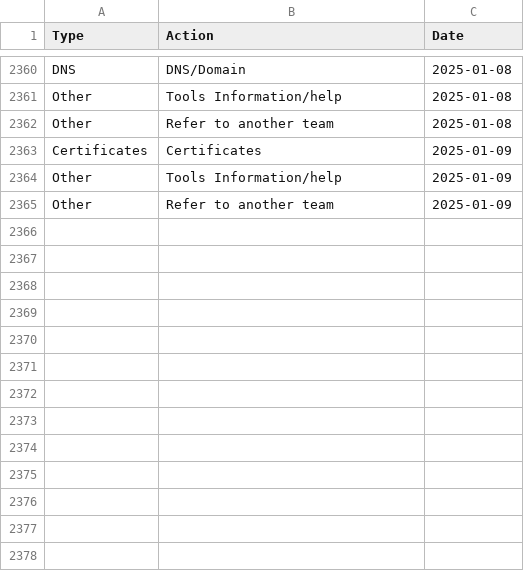
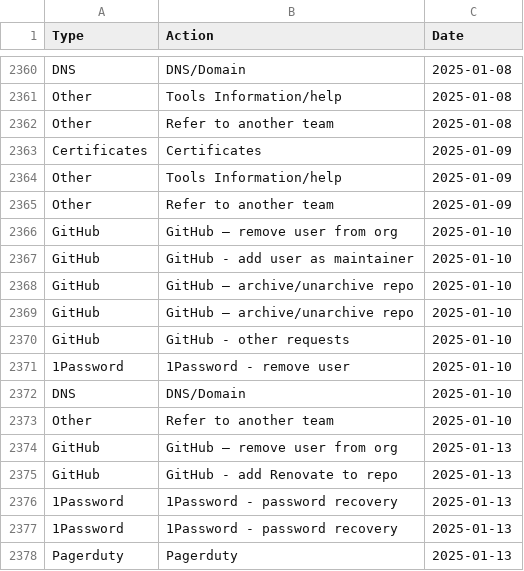
Before and after one commit to ministryofjustice/operations-engineering-kpi-dashboard, a CSV file: data/production/support_request_stats.csv, drawn as a sheet; only a part is shown, gaps mark what is left out.

Commit message:
Upload support request data

```diff
--- a/data/production/support_request_stats.csv
+++ b/data/production/support_request_stats.csv
@@ -2365 +2365,14 @@ Other,Tools Information/help,2025-01-09
 Other,Refer to another team,2025-01-09
+GitHub,GitHub – remove user from org,2025-01-10
+GitHub,GitHub - add user as maintainer,2025-01-10
+GitHub,GitHub – archive/unarchive repo,2025-01-10
+GitHub,GitHub – archive/unarchive repo,2025-01-10
+GitHub,GitHub - other requests,2025-01-10
+1Password,1Password - remove user,2025-01-10
+DNS,DNS/Domain,2025-01-10
+Other,Refer to another team,2025-01-10
+GitHub,GitHub – remove user from org,2025-01-13
+GitHub,GitHub - add Renovate to repo,2025-01-13
+1Password,1Password - password recovery,2025-01-13
+1Password,1Password - password recovery,2025-01-13
+Pagerduty,Pagerduty,2025-01-13
```
